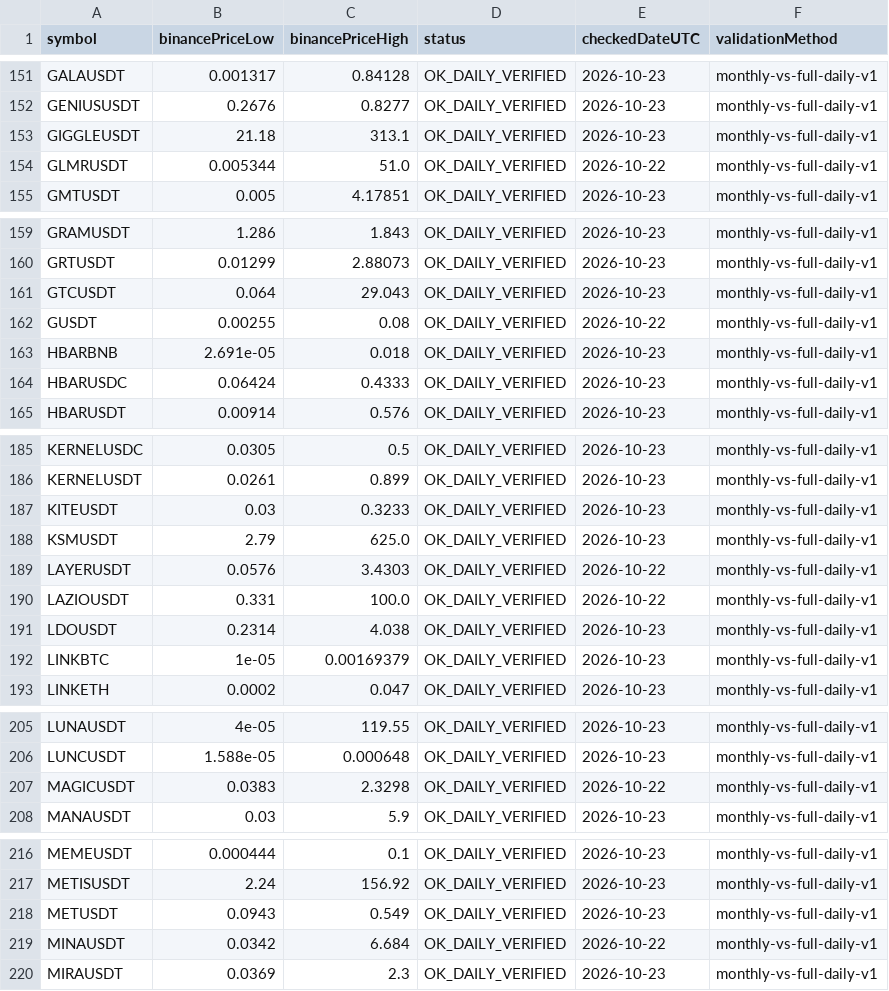
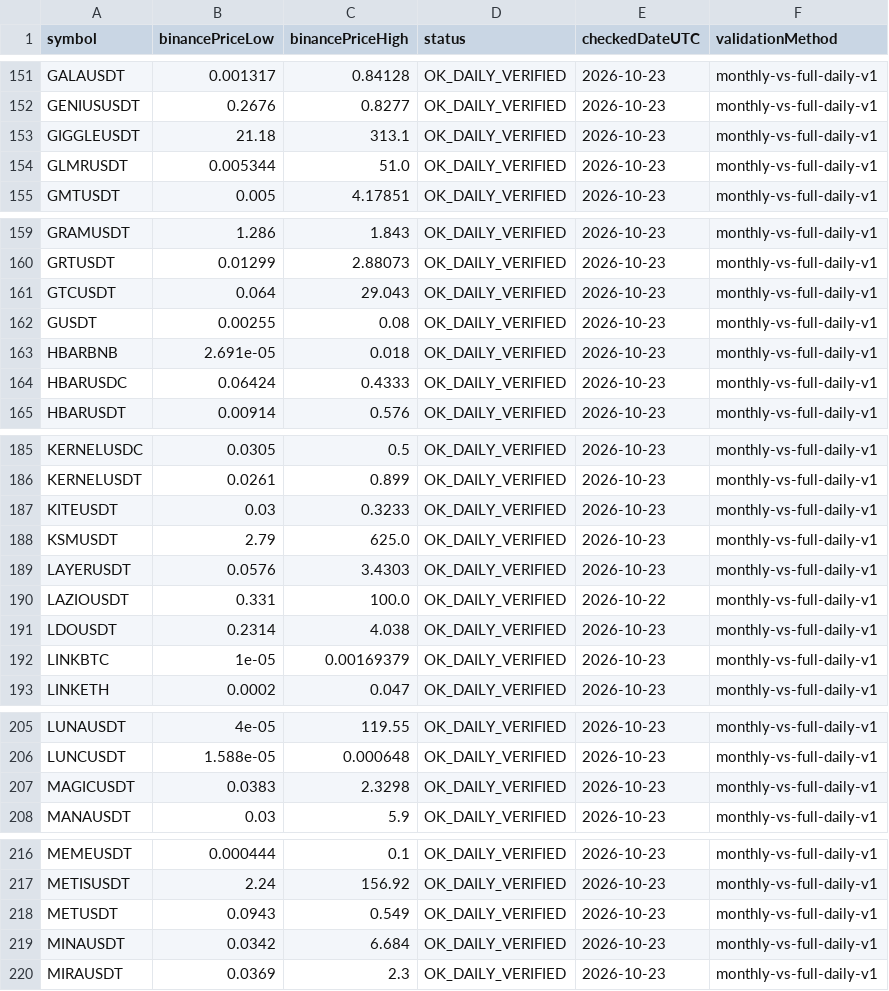
Before and after one commit to miaranarm/binance_bot_audit, a CSV file: results/binance_listing_extrema.csv, drawn as a sheet; only a part is shown, gaps mark what is left out; the diff covers the shown part only.

```diff
--- a/results/binance_listing_extrema.csv
+++ b/results/binance_listing_extrema.csv
@@ -153,3 +153,3 @@ GENIUSUSDT,0.2676,0.8277,OK_DAILY_VERIFIED,2026-10-23,monthly-vs-full-daily-v1
 GIGGLEUSDT,21.18,313.1,OK_DAILY_VERIFIED,2026-10-23,monthly-vs-full-daily-v1
-GLMRUSDT,0.005344,51.0,OK_DAILY_VERIFIED,2026-10-22,monthly-vs-full-daily-v1
+GLMRUSDT,0.005344,51.0,OK_DAILY_VERIFIED,2026-10-23,monthly-vs-full-daily-v1
 GMTUSDT,0.005,4.17851,OK_DAILY_VERIFIED,2026-10-23,monthly-vs-full-daily-v1
@@ -161,3 +161,3 @@ GRTUSDT,0.01299,2.88073,OK_DAILY_VERIFIED,2026-10-23,monthly-vs-full-daily-v1
 GTCUSDT,0.064,29.043,OK_DAILY_VERIFIED,2026-10-23,monthly-vs-full-daily-v1
-GUSDT,0.00255,0.08,OK_DAILY_VERIFIED,2026-10-22,monthly-vs-full-daily-v1
+GUSDT,0.00255,0.08,OK_DAILY_VERIFIED,2026-10-23,monthly-vs-full-daily-v1
 HBARBNB,2.691e-05,0.018,OK_DAILY_VERIFIED,2026-10-23,monthly-vs-full-daily-v1
@@ -188,3 +188,3 @@ KITEUSDT,0.03,0.3233,OK_DAILY_VERIFIED,2026-10-23,monthly-vs-full-daily-v1
 KSMUSDT,2.79,625.0,OK_DAILY_VERIFIED,2026-10-23,monthly-vs-full-daily-v1
-LAYERUSDT,0.0576,3.4303,OK_DAILY_VERIFIED,2026-10-22,monthly-vs-full-daily-v1
+LAYERUSDT,0.0576,3.4303,OK_DAILY_VERIFIED,2026-10-23,monthly-vs-full-daily-v1
 LAZIOUSDT,0.331,100.0,OK_DAILY_VERIFIED,2026-10-22,monthly-vs-full-daily-v1
@@ -206,3 +206,3 @@ LUNAUSDT,4e-05,119.55,OK_DAILY_VERIFIED,2026-10-23,monthly-vs-full-daily-v1
 LUNCUSDT,1.588e-05,0.000648,OK_DAILY_VERIFIED,2026-10-23,monthly-vs-full-daily-v1
-MAGICUSDT,0.0383,2.3298,OK_DAILY_VERIFIED,2026-10-22,monthly-vs-full-daily-v1
+MAGICUSDT,0.0383,2.3298,OK_DAILY_VERIFIED,2026-10-23,monthly-vs-full-daily-v1
 MANAUSDT,0.03,5.9,OK_DAILY_VERIFIED,2026-10-23,monthly-vs-full-daily-v1
@@ -218,3 +218,3 @@ METISUSDT,2.24,156.92,OK_DAILY_VERIFIED,2026-10-23,monthly-vs-full-daily-v1
 METUSDT,0.0943,0.549,OK_DAILY_VERIFIED,2026-10-23,monthly-vs-full-daily-v1
-MINAUSDT,0.0342,6.684,OK_DAILY_VERIFIED,2026-10-22,monthly-vs-full-daily-v1
+MINAUSDT,0.0342,6.684,OK_DAILY_VERIFIED,2026-10-23,monthly-vs-full-daily-v1
 MIRAUSDT,0.0369,2.3,OK_DAILY_VERIFIED,2026-10-23,monthly-vs-full-daily-v1
```
Also changed, not shown: 1 edited cell elsewhere in this file, results/current_price.csv, results/current_price_history.csv, 5 other files.
